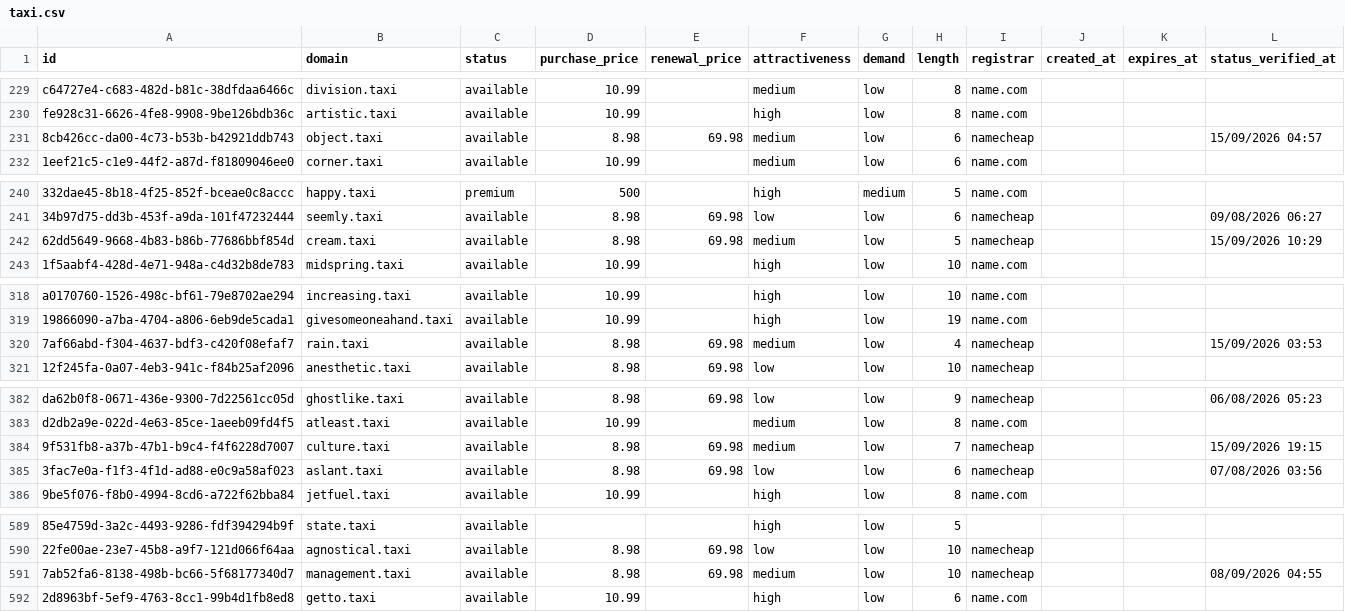
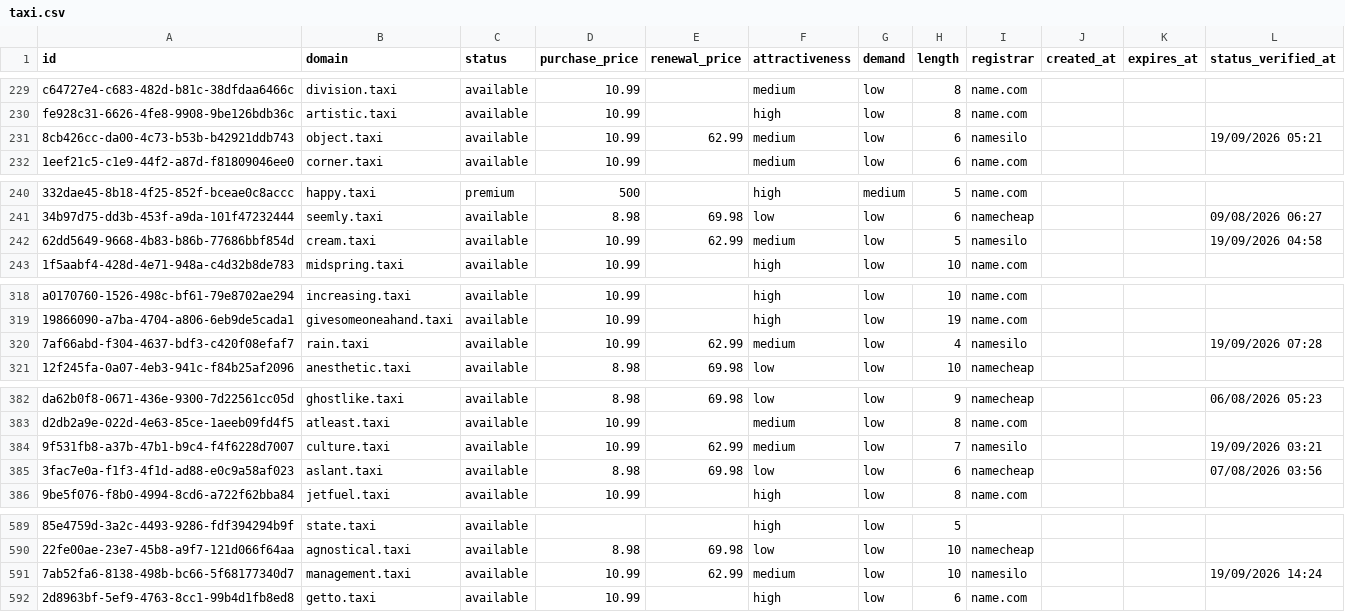
Before and after one commit to UniqueDomains/taxi-oneword-domains, a CSV file: taxi.csv, drawn as a sheet; only a part is shown, gaps mark what is left out; the diff covers the shown part only; the diff names each change by its address in the sheet, - before the commit and + after, or states it on an @@ line.

```diff
--- a/taxi.csv
+++ b/taxi.csv
-D231 (purchase_price): 8.98
+D231 (purchase_price): 10.99
-E231 (renewal_price): 69.98
+E231 (renewal_price): 62.99
-I231 (registrar): namecheap
+I231 (registrar): namesilo
-L231 (status_verified_at): 15/09/2026 04:57
+L231 (status_verified_at): 19/09/2026 05:21
-D242 (purchase_price): 8.98
+D242 (purchase_price): 10.99
-E242 (renewal_price): 69.98
+E242 (renewal_price): 62.99
-I242 (registrar): namecheap
+I242 (registrar): namesilo
-L242 (status_verified_at): 15/09/2026 10:29
+L242 (status_verified_at): 19/09/2026 04:58
-D320 (purchase_price): 8.98
+D320 (purchase_price): 10.99
-E320 (renewal_price): 69.98
+E320 (renewal_price): 62.99
-I320 (registrar): namecheap
+I320 (registrar): namesilo
-L320 (status_verified_at): 15/09/2026 03:53
+L320 (status_verified_at): 19/09/2026 07:28
-D384 (purchase_price): 8.98
+D384 (purchase_price): 10.99
-E384 (renewal_price): 69.98
+E384 (renewal_price): 62.99
-I384 (registrar): namecheap
+I384 (registrar): namesilo
-L384 (status_verified_at): 15/09/2026 19:15
+L384 (status_verified_at): 19/09/2026 03:21
-D591 (purchase_price): 8.98
+D591 (purchase_price): 10.99
-E591 (renewal_price): 69.98
+E591 (renewal_price): 62.99
-I591 (registrar): namecheap
+I591 (registrar): namesilo
-L591 (status_verified_at): 08/09/2026 04:55
+L591 (status_verified_at): 19/09/2026 14:24
```
Also changed, not shown: 2 added rows, 2 removed rows and 101 edited cells elsewhere in this file, 4 other files.
